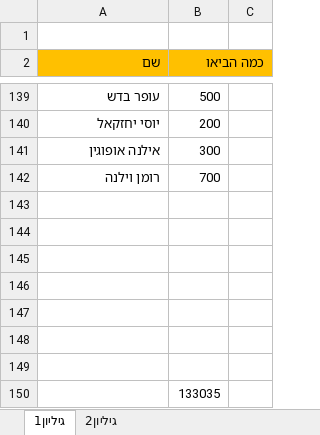
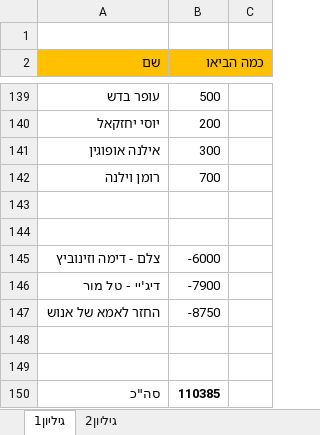
Before and after one commit to DreckGadol/imperative-code, an Excel workbook: כמה כולם הביאו לחתונה.xlsx, sheet גיליון1, drawn as a sheet; only a part is shown, gaps mark what is left out; values as stored, in another font and other column widths than the file's, no borders; removed rows and columns are numbered as before the commit, all else as after; the diff names each change by its address in the sheet, - before the commit and + after, or states it on an @@ line.

Commit message:
losh

```diff
--- a/כמה כולם הביאו לחתונה.xlsx (sheet גיליון1)
+++ b/כמה כולם הביאו לחתונה.xlsx (sheet גיליון1)
+row 145: צלם - דימה וזינוביץ | -6000
+row 146: דיג'יי - טל מור | -7900
+row 147: החזר לאמא של אנוש | -8750
-row 150: (empty)
+row 150: סה"כ | 110385
-row 148: (empty)
-row 149: (empty)
-row 150:  | 133035
```
